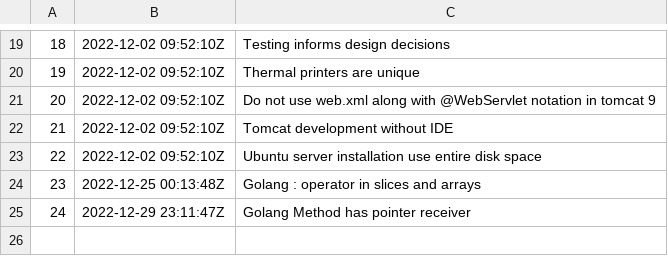
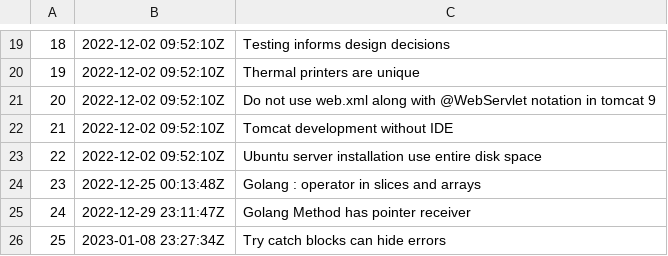
Before and after one commit to rwx-yxu/zet, a TSV file: entries/dex/nodes.tsv, drawn as a sheet; only a part is shown, gaps mark what is left out; the diff names each change by its address in the sheet, - before the commit and + after, or states it on an @@ line.

Commit message:
Try catch blocks can hide errors

```diff
--- a/entries/dex/nodes.tsv
+++ b/entries/dex/nodes.tsv
+row 26: 25 | 2023-01-08 23:27:34Z | Try catch blocks can hide errors
```
Also changed, not shown: 3 other files.
